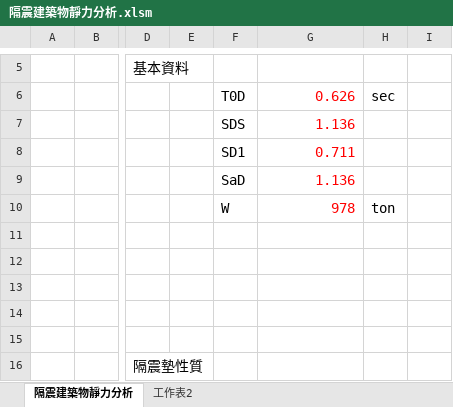
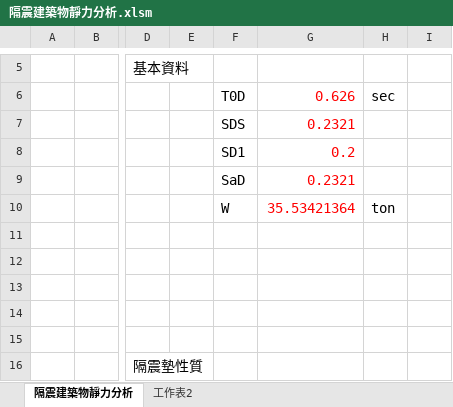
Before and after one commit to skyran1278/matlab, an Excel workbook: 10-pc/hw7/隔震建築物靜力分析.xlsm, sheet 隔震建築物靜力分析, drawn as a sheet; only a part is shown, gaps mark what is left out; values as stored, in another font and other column widths than the file's, no borders; charts and pictures not drawn; the diff covers the shown part only; the diff names each change by its address in the sheet, - before the commit and + after, or states it on an @@ line.

```diff
--- a/10-pc/hw7/隔震建築物靜力分析.xlsm (sheet 隔震建築物靜力分析)
+++ b/10-pc/hw7/隔震建築物靜力分析.xlsm (sheet 隔震建築物靜力分析)
-G7: 1.136
+G7: 0.2321
-G8: 0.711
+G8: 0.2
-G9: 1.136
+G9: 0.2321
-G10: 978
+G10: 35.53421364
```
Also changed, not shown: 19 edited cells elsewhere in this sheet, 30 other files.
